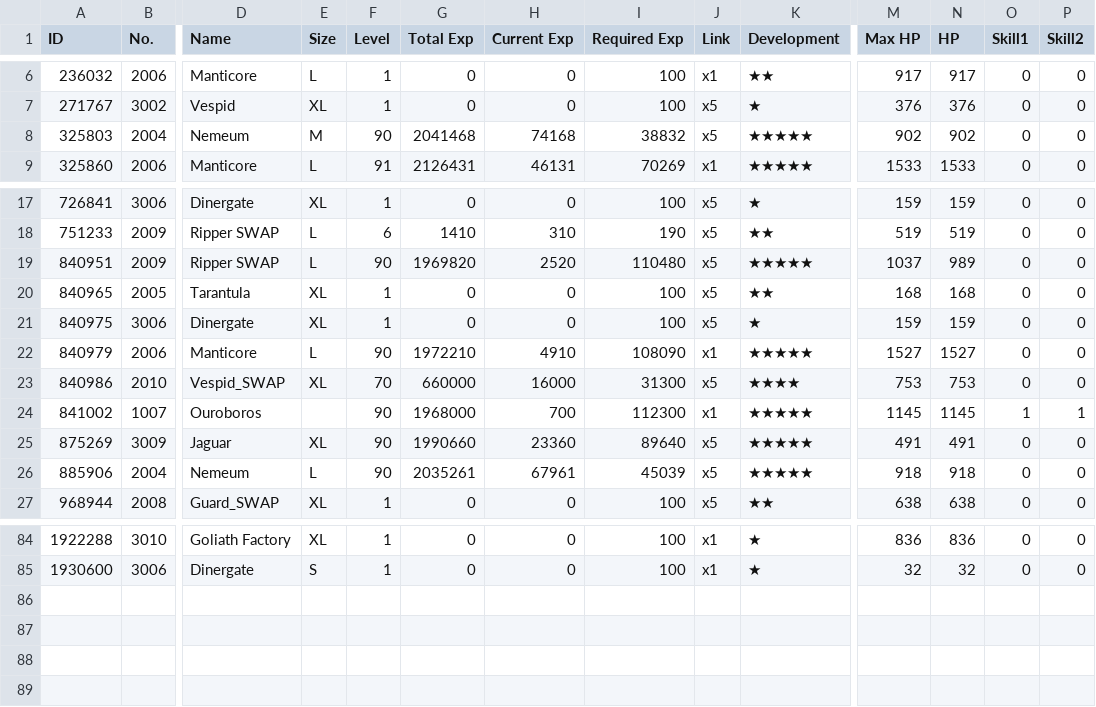
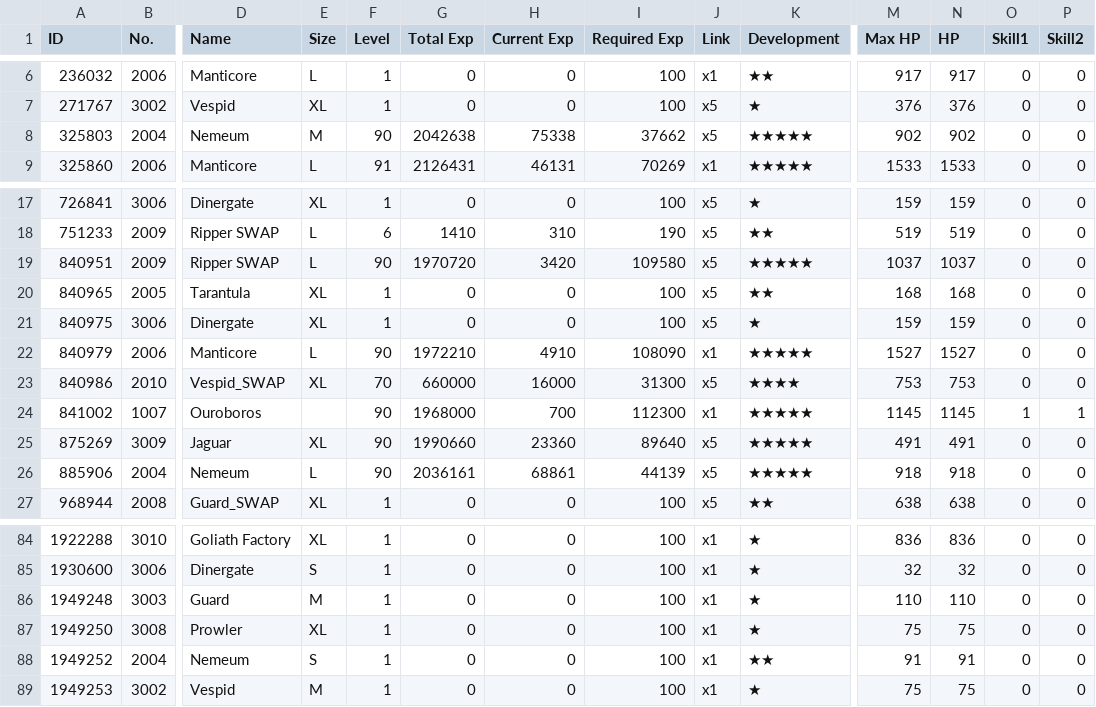
Before and after one commit to randomqwerty/randomqwerty_gfl, a CSV file: Randomqwerty_562858_coalition_info.csv, drawn as a sheet; only a part is shown, gaps mark what is left out; rows hold the shown columns only; the diff names each change by its address in the sheet, - before the commit and + after, or states it on an @@ line.

```diff
--- a/Randomqwerty_562858_coalition_info.csv
+++ b/Randomqwerty_562858_coalition_info.csv
-G8 (Total Exp): 2041468
+G8 (Total Exp): 2042638
-H8 (Current Exp): 74168
+H8 (Current Exp): 75338
-I8 (Required Exp): 38832
+I8 (Required Exp): 37662
-G19 (Total Exp): 1969820
+G19 (Total Exp): 1970720
-H19 (Current Exp): 2520
+H19 (Current Exp): 3420
-I19 (Required Exp): 110480
+I19 (Required Exp): 109580
-N19 (HP): 989
+N19 (HP): 1037
-G26 (Total Exp): 2035261
+G26 (Total Exp): 2036161
-H26 (Current Exp): 67961
+H26 (Current Exp): 68861
-I26 (Required Exp): 45039
+I26 (Required Exp): 44139
+row 86: 1949248 | 3003 | Guard | M | 1 | 0 | 0 | 100 | x1 | ★ | 110 | 110 | 0 | 0
+row 87: 1949250 | 3008 | Prowler | XL | 1 | 0 | 0 | 100 | x1 | ★ | 75 | 75 | 0 | 0
+row 88: 1949252 | 2004 | Nemeum | S | 1 | 0 | 0 | 100 | x1 | ★★ | 91 | 91 | 0 | 0
+row 89: 1949253 | 3002 | Vespid | M | 1 | 0 | 0 | 100 | x1 | ★ | 75 | 75 | 0 | 0
```
Also changed, not shown: Randomqwerty_562858__theater_optimize_team.csv, Randomqwerty_562858_doll_info.csv, 4 other files.
